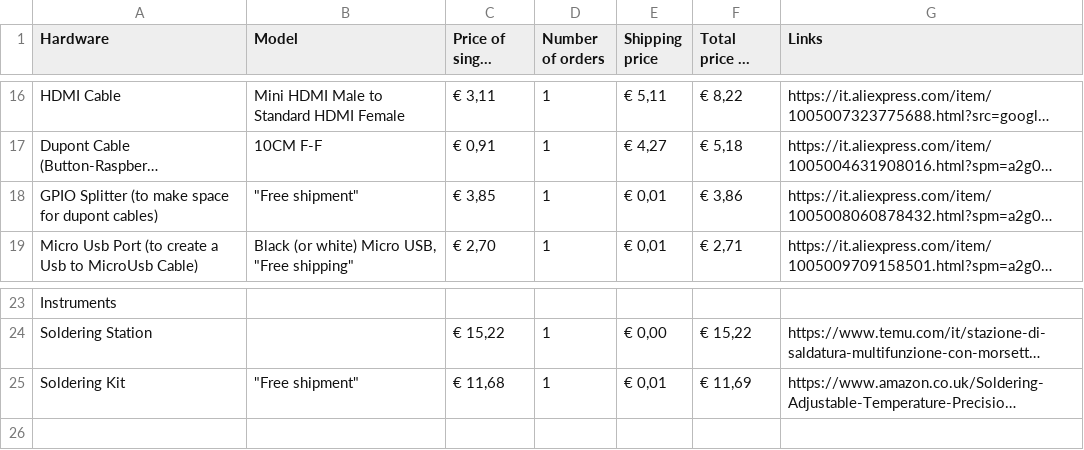
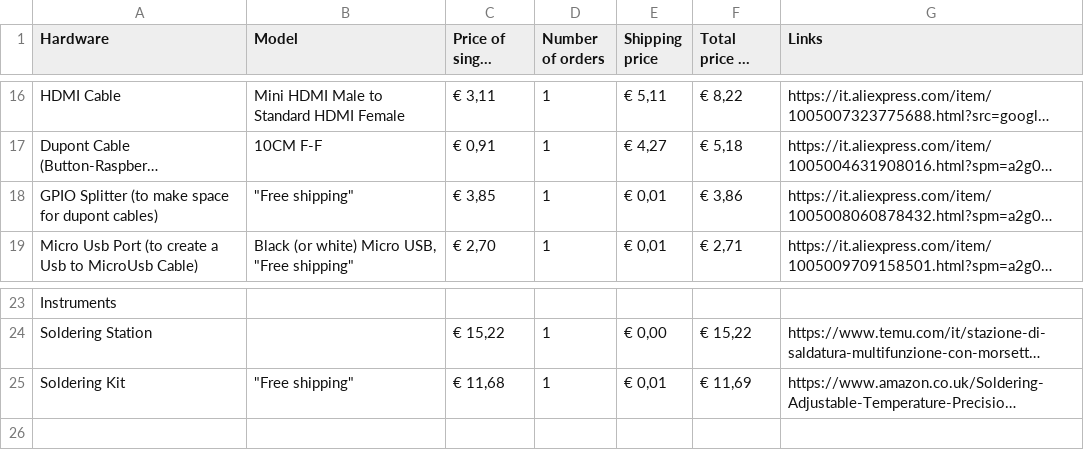
Before and after one commit to Danger2007/Survival-PC-3000, a CSV file: BOM.csv, drawn as a sheet; only a part is shown, gaps mark what is left out; long unchanged cells end in …; the diff names each change by its address in the sheet, - before the commit and + after, or states it on an @@ line.

Commit message:
Update BOM.csv

```diff
--- a/BOM.csv
+++ b/BOM.csv
-B18 (Model): "Free shipment"
+B18 (Model): "Free shipping"
-B25 (Model): "Free shipment"
+B25 (Model): "Free shipping"
```
